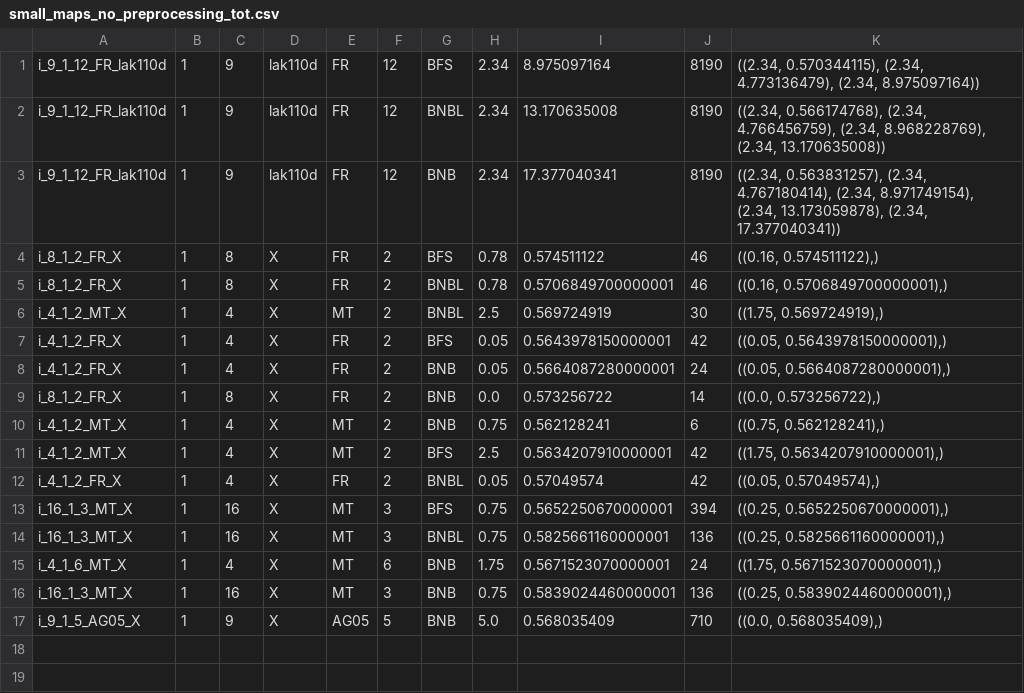
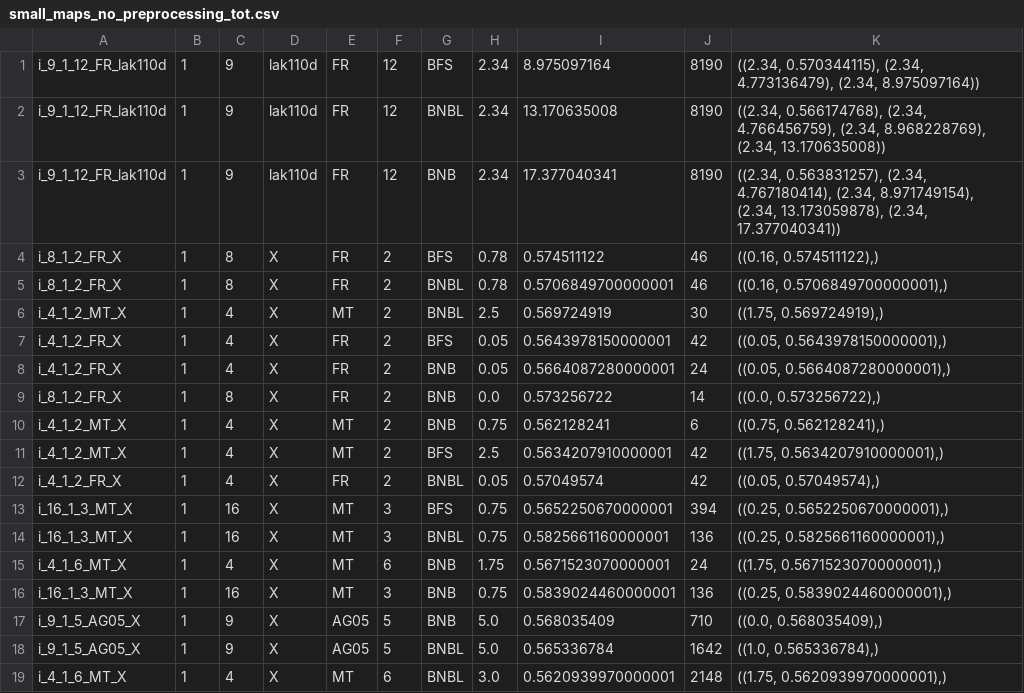
Before and after one commit to Ev713/Humanitarian-Missions-and-Disaster-Relief-with-Unmanned-Aerial-Vehicles-in-Absence-of-Communication, a CSV file: data/small_maps_no_preprocessing_tot.csv, drawn as a sheet; the diff names each change by its address in the sheet, - before the commit and + after, or states it on an @@ line.

Commit message:
finished generator

```diff
--- a/data/small_maps_no_preprocessing_tot.csv
+++ b/data/small_maps_no_preprocessing_tot.csv
+row 18: i_9_1_5_AG05_X | 1 | 9 | X | AG05 | 5 | BNBL | 5.0 | 0.565336784 | 1642 | ((1.0, 0.565336784),)
+row 19: i_4_1_6_MT_X | 1 | 4 | X | MT | 6 | BNBL | 3.0 | 0.5620939970000001 | 2148 | ((1.75, 0.5620939970000001),)
```
